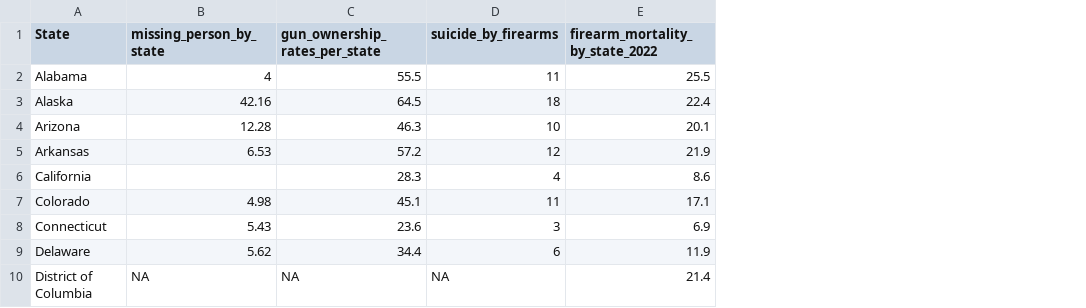
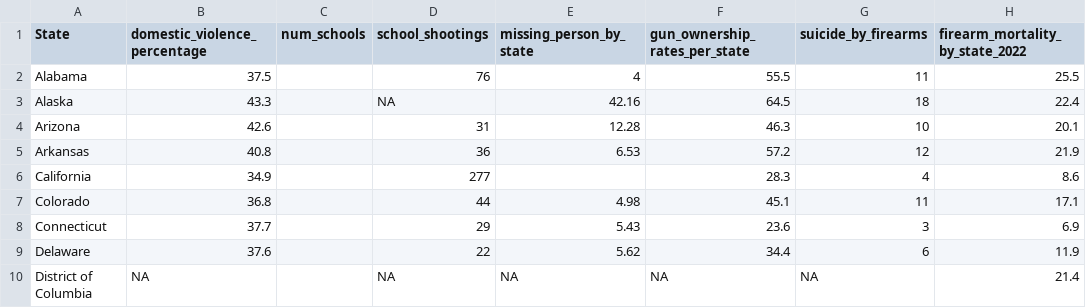
Before and after one commit to kristinmlloyd/Gun-Violence, a CSV file: website/data/violence.csv, drawn as a sheet; only a part is shown; the diff names each change by its address in the sheet, - before the commit and + after, or states it on an @@ line.

```diff
--- a/website/data/violence.csv
+++ b/website/data/violence.csv
+column B (domestic_violence_percentage), rows 2-10: 37.5 | 43.3 | 42.6 | 40.8 | 34.9 | 36.8 | 37.7 | 37.6 | NA
+column C (num_schools), empty
+column D (school_shootings), rows 2-10: 76 | NA | 31 | 36 | 277 | 44 | 29 | 22 | NA
```
Also changed, not shown: website/data/factors.csv, website/data/merged_data.csv, 28 other files.
